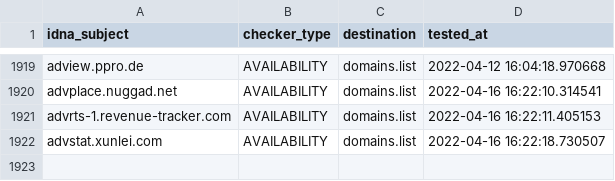
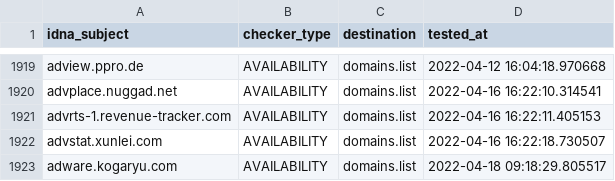
Before and after one commit to Ultimate-Hosts-Blacklist/Wiggum27_Blockers, a CSV file: .pyfunceble/inactive.csv, drawn as a sheet; only a part is shown, gaps mark what is left out; the diff names each change by its address in the sheet, - before the commit and + after, or states it on an @@ line.

```diff
--- a/.pyfunceble/inactive.csv
+++ b/.pyfunceble/inactive.csv
+row 1923: adware.kogaryu.com | AVAILABILITY | domains.list | 2022-04-18 09:18:29.805517
```
Also changed, not shown: output/domains.list/continue.csv, 6 other files.
